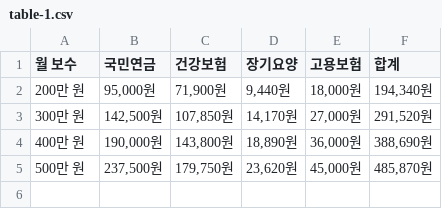
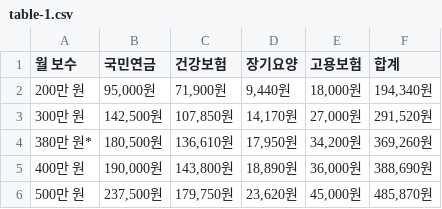
Before and after one commit to CertainAmount/finyul-data, a CSV file: data/four-insurance-rate-2026-monthly-salary-deduction/table-1.csv, drawn as a sheet.

```diff
--- a/data/four-insurance-rate-2026-monthly-salary-deduction/table-1.csv
+++ b/data/four-insurance-rate-2026-monthly-salary-deduction/table-1.csv
@@ -3,2 +3,3 @@
 300만 원,"142,500원","107,850원","14,170원","27,000원","291,520원"
+380만 원*,"180,500원","136,610원","17,950원","34,200원","369,260원"
 400만 원,"190,000원","143,800원","18,890원","36,000원","388,690원"
```
Also changed, not shown: data/four-insurance-rate-2026-monthly-salary-deduction/sources.csv, data/four-insurance-rate-2026-monthly-salary-deduction/table-2.csv, 8 other files.
